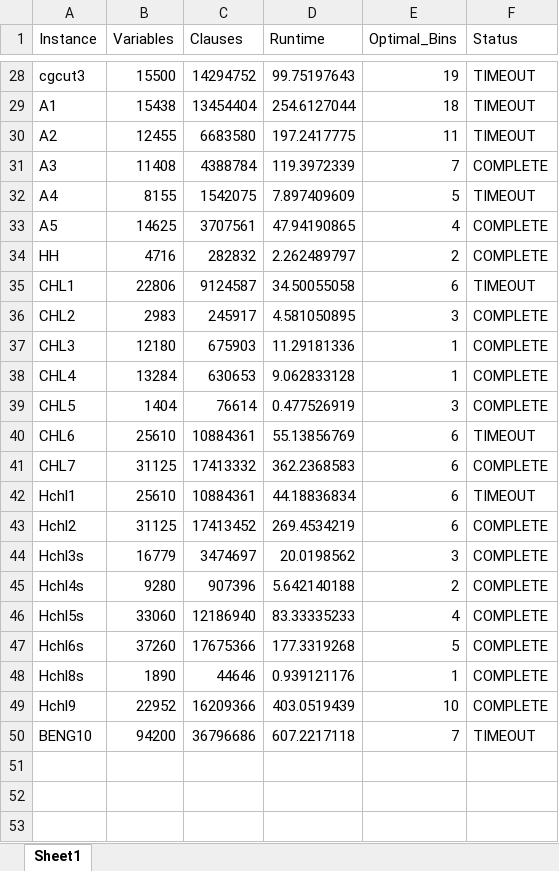
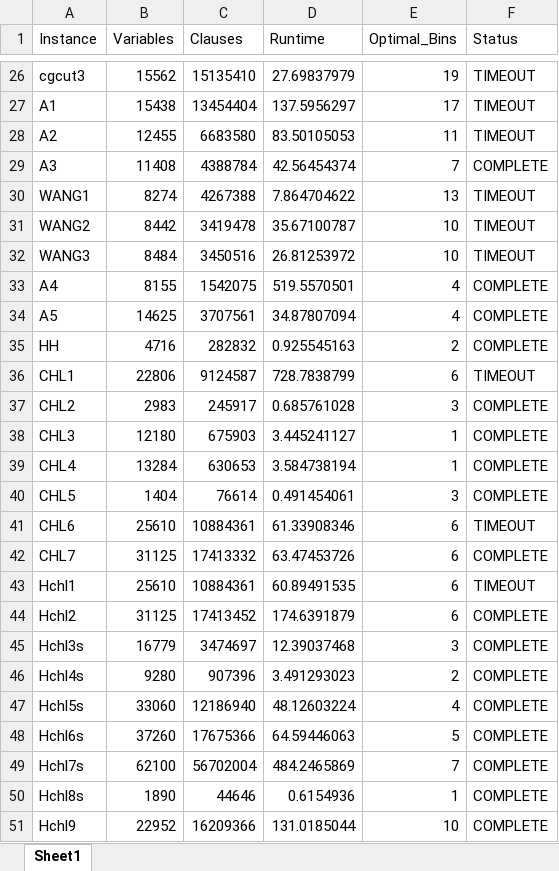
Before and after one commit to linhchei13/CSP, an Excel workbook: CSP_R.xlsx, sheet Sheet1, drawn as a sheet; only a part is shown, gaps mark what is left out; values as stored, in another font and other column widths than the file's, no cell formats; removed rows and columns are numbered as before the commit, all else as after; the diff covers the shown part only; the diff names each change by its address in the sheet, - before the commit and + after, or states it on an @@ line.

```diff
--- a/CSP_R.xlsx (sheet Sheet1)
+++ b/CSP_R.xlsx (sheet Sheet1)
-B26 (Variables): 15500
+B26 (Variables): 15562
-C26 (Clauses): 14294752
+C26 (Clauses): 15135410
-D26 (Runtime): 99.75197643
+D26 (Runtime): 27.69837979
-D27 (Runtime): 254.6127044
+D27 (Runtime): 137.5956297
-E27 (Optimal_Bins): 18
+E27 (Optimal_Bins): 17
-D28 (Runtime): 197.2417775
+D28 (Runtime): 83.50105053
-D29 (Runtime): 119.3972339
+D29 (Runtime): 42.56454374
+row 30: WANG1 | 8274 | 4267388 | 7.864704622 | 13 | TIMEOUT
+row 31: WANG2 | 8442 | 3419478 | 35.67100787 | 10 | TIMEOUT
+row 32: WANG3 | 8484 | 3450516 | 26.81253972 | 10 | TIMEOUT
-D33 (Runtime): 7.897409609
+D33 (Runtime): 519.5570501
-E33 (Optimal_Bins): 5
+E33 (Optimal_Bins): 4
-F33 (Status): TIMEOUT
+F33 (Status): COMPLETE
-D34 (Runtime): 47.94190865
+D34 (Runtime): 34.87807094
-D35 (Runtime): 2.262489797
+D35 (Runtime): 0.925545163
-D36 (Runtime): 34.50055058
+D36 (Runtime): 728.7838799
-D37 (Runtime): 4.581050895
+D37 (Runtime): 0.685761028
-D38 (Runtime): 11.29181336
+D38 (Runtime): 3.445241127
-D39 (Runtime): 9.062833128
+D39 (Runtime): 3.584738194
-D40 (Runtime): 0.477526919
+D40 (Runtime): 0.491454061
-D41 (Runtime): 55.13856769
+D41 (Runtime): 61.33908346
-D42 (Runtime): 362.2368583
+D42 (Runtime): 63.47453726
-D43 (Runtime): 44.18836834
+D43 (Runtime): 60.89491535
-D44 (Runtime): 269.4534219
+D44 (Runtime): 174.6391879
-D45 (Runtime): 20.0198562
+D45 (Runtime): 12.39037468
-D46 (Runtime): 5.642140188
+D46 (Runtime): 3.491293023
-D47 (Runtime): 83.33335233
+D47 (Runtime): 48.12603224
-D48 (Runtime): 177.3319268
+D48 (Runtime): 64.59446063
+row 49: Hchl7s | 62100 | 56702004 | 484.2465869 | 7 | COMPLETE
-D50 (Runtime): 0.939121176
+D50 (Runtime): 0.6154936
-D51 (Runtime): 403.0519439
+D51 (Runtime): 131.0185044
-row 50: BENG10 | 94200 | 36796686 | 607.2217118 | 7 | TIMEOUT
```
Also changed, not shown: 2 added rows, 4 removed rows and 26 edited cells elsewhere in this sheet, cell formats, CSP.xlsx, CSP_C1.xlsx, 25 other files.
